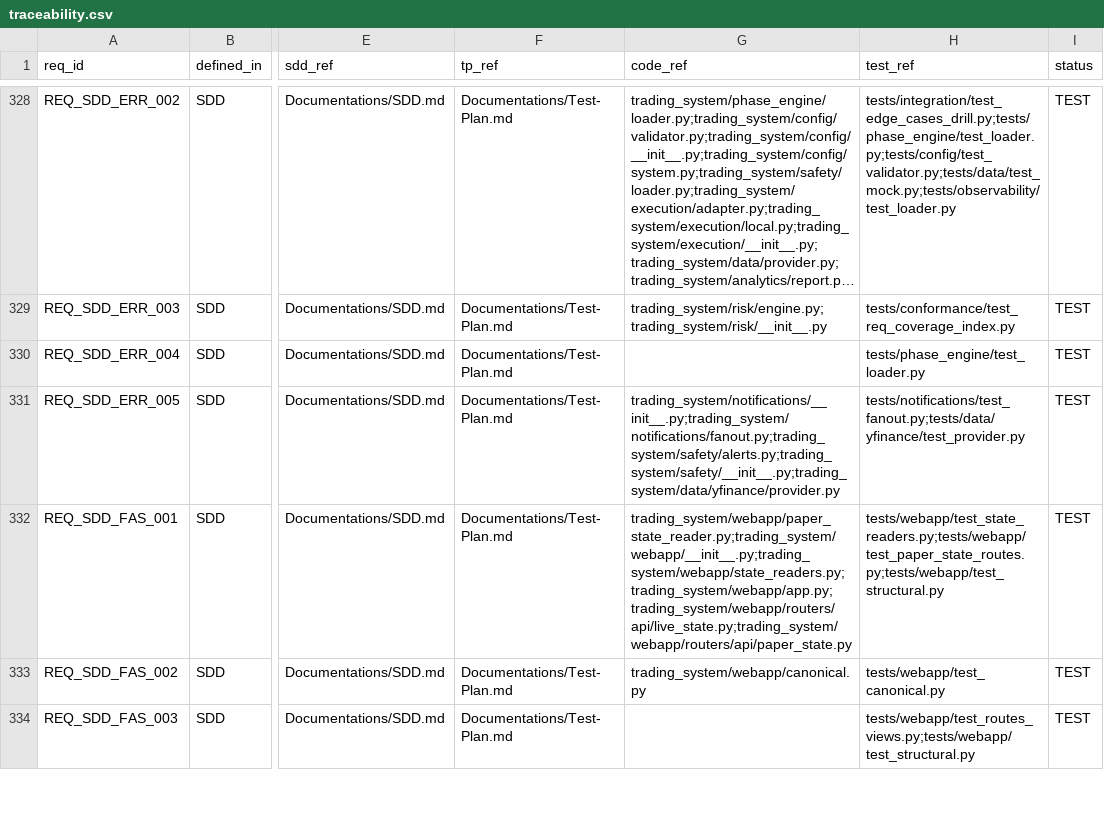
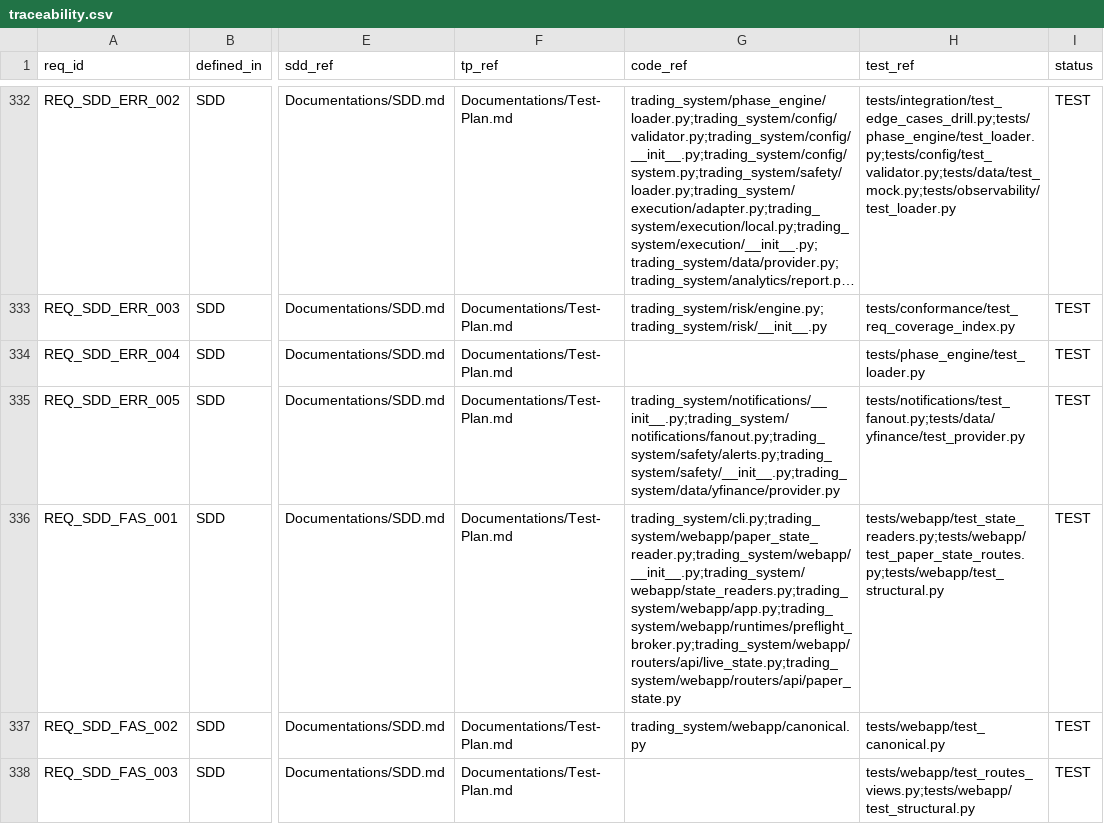
Before and after one commit to lfazio/trading-bot, a CSV file: docs/traceability.csv, drawn as a sheet; only a part is shown, gaps mark what is left out; long unchanged cells end in …; addresses are those after the commit; the diff covers the shown part only; the diff names each change by its address in the sheet, - before the commit and + after, or states it on an @@ line.

```diff
--- a/docs/traceability.csv
+++ b/docs/traceability.csv
-G336 (code_ref): trading_system/webapp/paper_state_reader.py;trading_system/webapp/__init__.py;trading_system/webapp/state_readers.py;trading_system/webapp/app.py;trading_system/webapp/routers/api/live_state.py;trading_system/webapp/routers/api/paper_state.py
+G336 (code_ref): trading_system/cli.py;trading_system/webapp/paper_state_reader.py;trading_system/webapp/__init__.py;trading_system/webapp/state_readers.py;trading_system/webapp/app.py;trading_system/webapp/runtimes/preflight_broker.py;trading_system/webapp/routers/api/live_state.py;trading_system/webapp/routers/api/paper_state.py
```
Also changed, not shown: 9 added rows and 4 edited cells elsewhere in this file, 8 other files.
